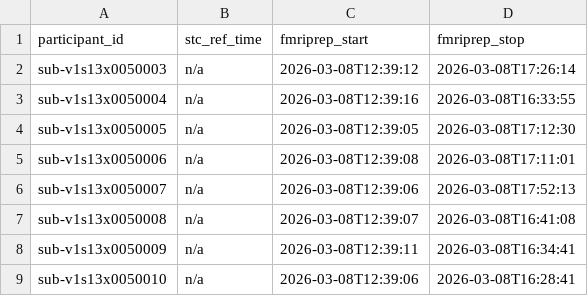
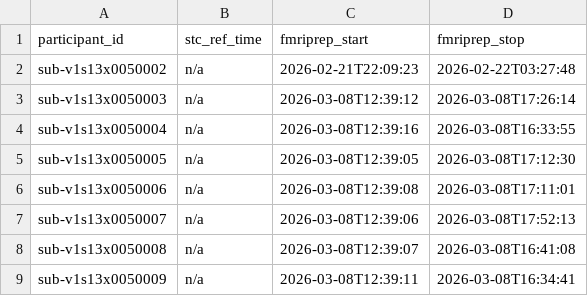
Before and after one commit to abide-fmriprep/v1s13, a TSV file: participants.tsv, drawn as a sheet; only a part is shown; the shorter side is filled out with more unchanged rows; the diff names each change by its address in the sheet, - before the commit and + after, or states it on an @@ line.

Commit message:
enh: update participants.tsv/json after merging 1 job branch(es)

```diff
--- a/participants.tsv
+++ b/participants.tsv
+row 2: sub-v1s13x0050002 | n/a | 2026-02-21T22:09:23 | 2026-02-22T03:27:48
```
